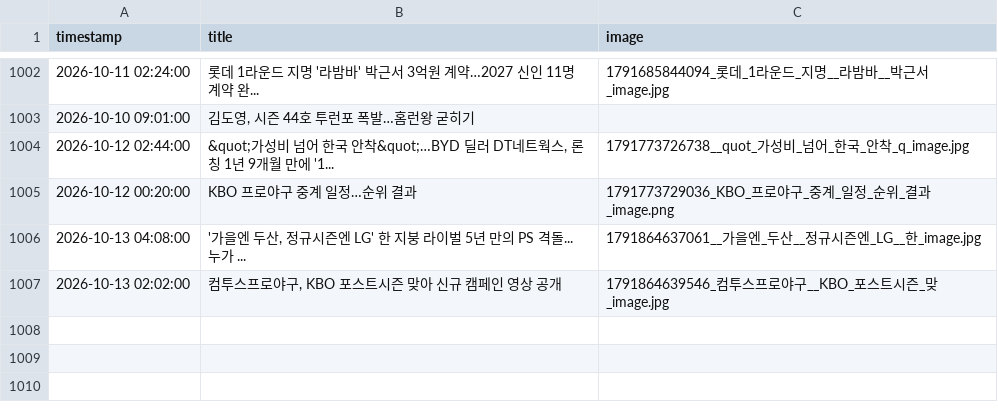
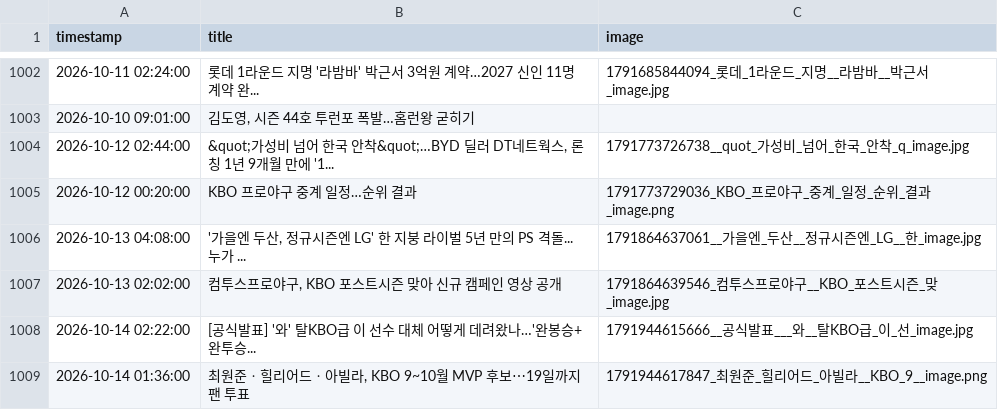
Before and after one commit to thousandyehyang-archive/kbo-news-crawl, a CSV file: baseball_news.csv, drawn as a sheet; only a part is shown, gaps mark what is left out.

```diff
--- a/baseball_news.csv
+++ b/baseball_news.csv
@@ -1007 +1007,3 @@ timestamp,title,image
 2026-10-13 02:02:00,"컴투스프로야구, KBO 포스트시즌 맞아 신규 캠페인 영상 공개",1791864639546_컴투스프로야구__KBO_포스트시즌_맞_image.jpg
+2026-10-14 02:22:00,"[공식발표] '와' 탈KBO급 이 선수 대체 어떻게 데려왔나…'완봉승+완투승...",1791944615666__공식발표___와__탈KBO급_이_선_image.jpg
+2026-10-14 01:36:00,"최원준ㆍ힐리어드ㆍ아빌라, KBO 9~10월 MVP 후보⋯19일까지 팬 투표",1791944617847_최원준_힐리어드_아빌라__KBO_9__image.png
```
Also changed, not shown: 4 other files.
